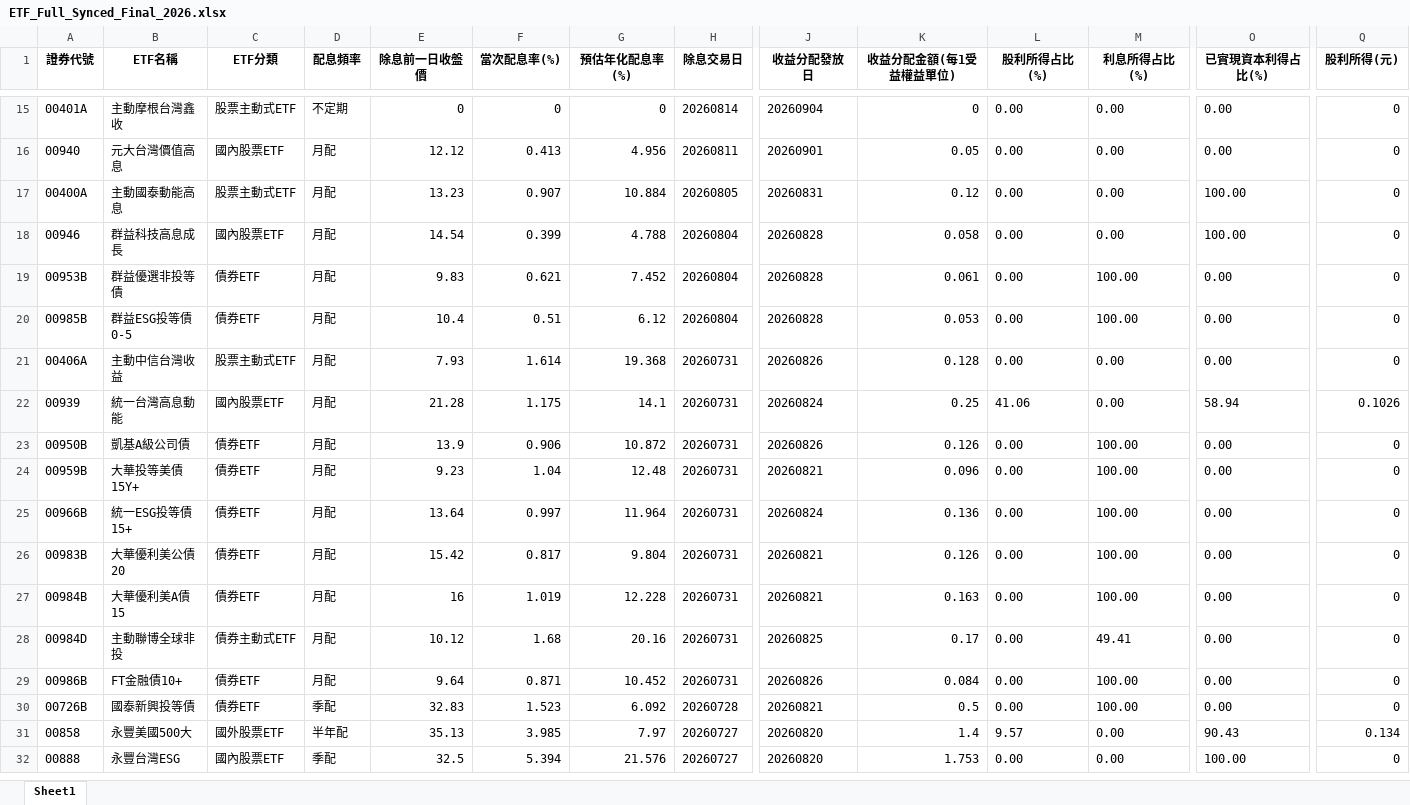
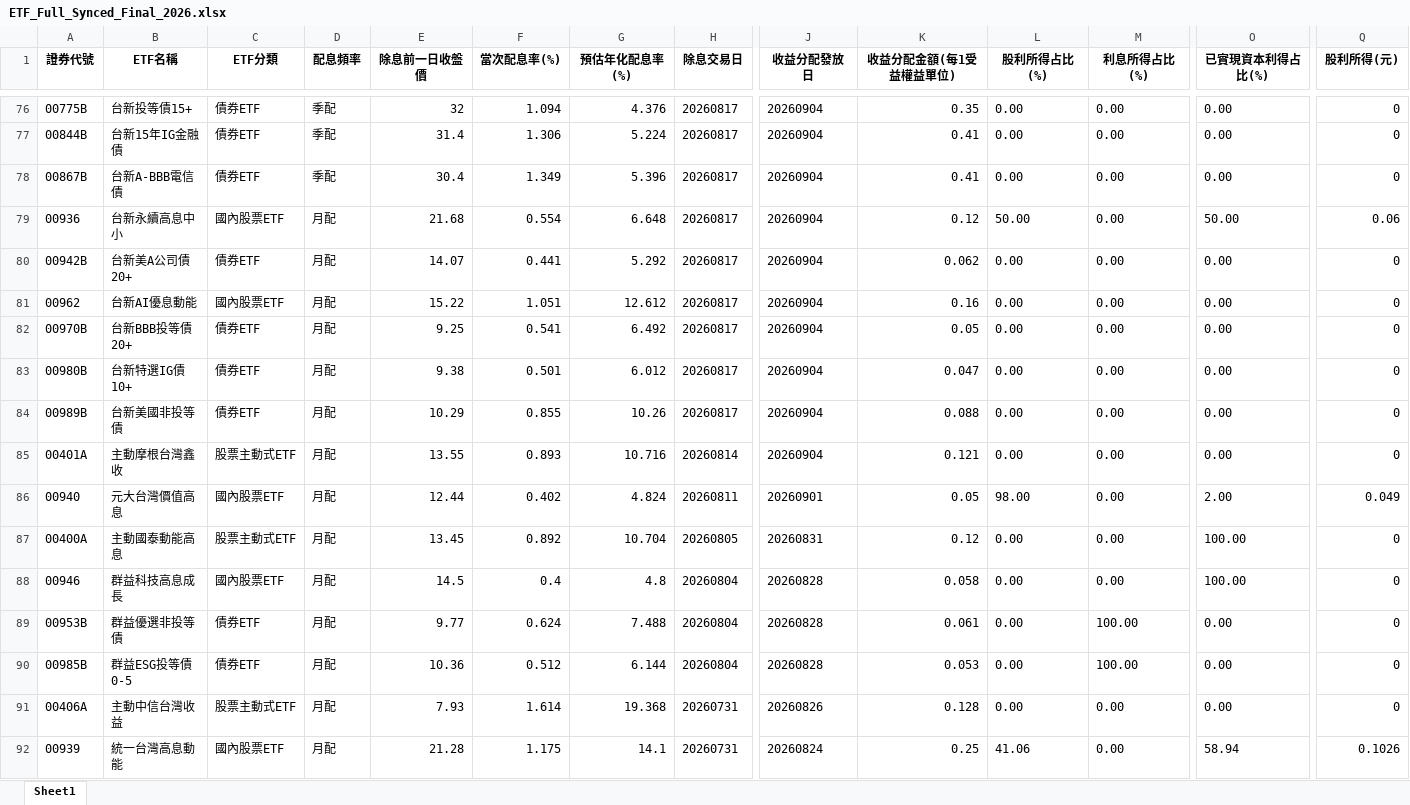
Before and after one commit to Currychu/ETFD, an Excel workbook: ETF_Full_Synced_Final_2026.xlsx, sheet Sheet1, drawn as a sheet; only a part is shown, gaps mark what is left out; the shorter side is filled out with more unchanged rows; values as stored, in another font and other column widths than the file's, no borders; addresses are those after the commit; rows hold the shown columns only; the diff covers the shown part only; the diff names each change by its address in the sheet, - before the commit and + after, or states it on an @@ line.

```diff
--- a/ETF_Full_Synced_Final_2026.xlsx (sheet Sheet1)
+++ b/ETF_Full_Synced_Final_2026.xlsx (sheet Sheet1)
+row 76: 00775B | 台新投等債15+ | 債券ETF | 季配 | 32 | 1.094 | 4.376 | 20260817 | 20260904 | 0.35 | 0.00 | 0.00 | 0.00 | 0
+row 77: 00844B | 台新15年IG金融債 | 債券ETF | 季配 | 31.4 | 1.306 | 5.224 | 20260817 | 20260904 | 0.41 | 0.00 | 0.00 | 0.00 | 0
+row 78: 00867B | 台新A-BBB電信債 | 債券ETF | 季配 | 30.4 | 1.349 | 5.396 | 20260817 | 20260904 | 0.41 | 0.00 | 0.00 | 0.00 | 0
+row 79: 00936 | 台新永續高息中小 | 國內股票ETF | 月配 | 21.68 | 0.554 | 6.648 | 20260817 | 20260904 | 0.12 | 50.00 | 0.00 | 50.00 | 0.06
+row 80: 00942B | 台新美A公司債20+ | 債券ETF | 月配 | 14.07 | 0.441 | 5.292 | 20260817 | 20260904 | 0.062 | 0.00 | 0.00 | 0.00 | 0
+row 81: 00962 | 台新AI優息動能 | 國內股票ETF | 月配 | 15.22 | 1.051 | 12.612 | 20260817 | 20260904 | 0.16 | 0.00 | 0.00 | 0.00 | 0
+row 82: 00970B | 台新BBB投等債20+ | 債券ETF | 月配 | 9.25 | 0.541 | 6.492 | 20260817 | 20260904 | 0.05 | 0.00 | 0.00 | 0.00 | 0
+row 83: 00980B | 台新特選IG債10+ | 債券ETF | 月配 | 9.38 | 0.501 | 6.012 | 20260817 | 20260904 | 0.047 | 0.00 | 0.00 | 0.00 | 0
+row 84: 00989B | 台新美國非投等債 | 債券ETF | 月配 | 10.29 | 0.855 | 10.26 | 20260817 | 20260904 | 0.088 | 0.00 | 0.00 | 0.00 | 0
-D85 (配息頻率): 不定期
+D85 (配息頻率): 月配
-E85 (除息前一日收盤價): 0
+E85 (除息前一日收盤價): 13.55
-F85 (當次配息率(%)): 0
+F85 (當次配息率(%)): 0.893
-G85 (預估年化配息率(%)): 0
+G85 (預估年化配息率(%)): 10.716
-K85 (收益分配金額(每1受益權益單位)): 0
+K85 (收益分配金額(每1受益權益單位)): 0.121
-E86 (除息前一日收盤價): 12.12
+E86 (除息前一日收盤價): 12.44
-F86 (當次配息率(%)): 0.413
+F86 (當次配息率(%)): 0.402
-G86 (預估年化配息率(%)): 4.956
+G86 (預估年化配息率(%)): 4.824
-L86 (股利所得占比(%)): 0.00
+L86 (股利所得占比(%)): 98.00
-O86 (已實現資本利得占比(%)): 0.00
+O86 (已實現資本利得占比(%)): 2.00
-Q86 (股利所得(元)): 0
+Q86 (股利所得(元)): 0.049
-E87 (除息前一日收盤價): 13.23
+E87 (除息前一日收盤價): 13.45
-F87 (當次配息率(%)): 0.907
+F87 (當次配息率(%)): 0.892
-G87 (預估年化配息率(%)): 10.884
+G87 (預估年化配息率(%)): 10.704
-E88 (除息前一日收盤價): 14.54
+E88 (除息前一日收盤價): 14.5
-F88 (當次配息率(%)): 0.399
+F88 (當次配息率(%)): 0.4
-G88 (預估年化配息率(%)): 4.788
+G88 (預估年化配息率(%)): 4.8
-E89 (除息前一日收盤價): 9.83
+E89 (除息前一日收盤價): 9.77
-F89 (當次配息率(%)): 0.621
+F89 (當次配息率(%)): 0.624
-G89 (預估年化配息率(%)): 7.452
+G89 (預估年化配息率(%)): 7.488
-E90 (除息前一日收盤價): 10.4
+E90 (除息前一日收盤價): 10.36
-F90 (當次配息率(%)): 0.51
+F90 (當次配息率(%)): 0.512
-G90 (預估年化配息率(%)): 6.12
+G90 (預估年化配息率(%)): 6.144
```
Also changed, not shown: 61 added rows and 190 edited cells elsewhere in this sheet.
